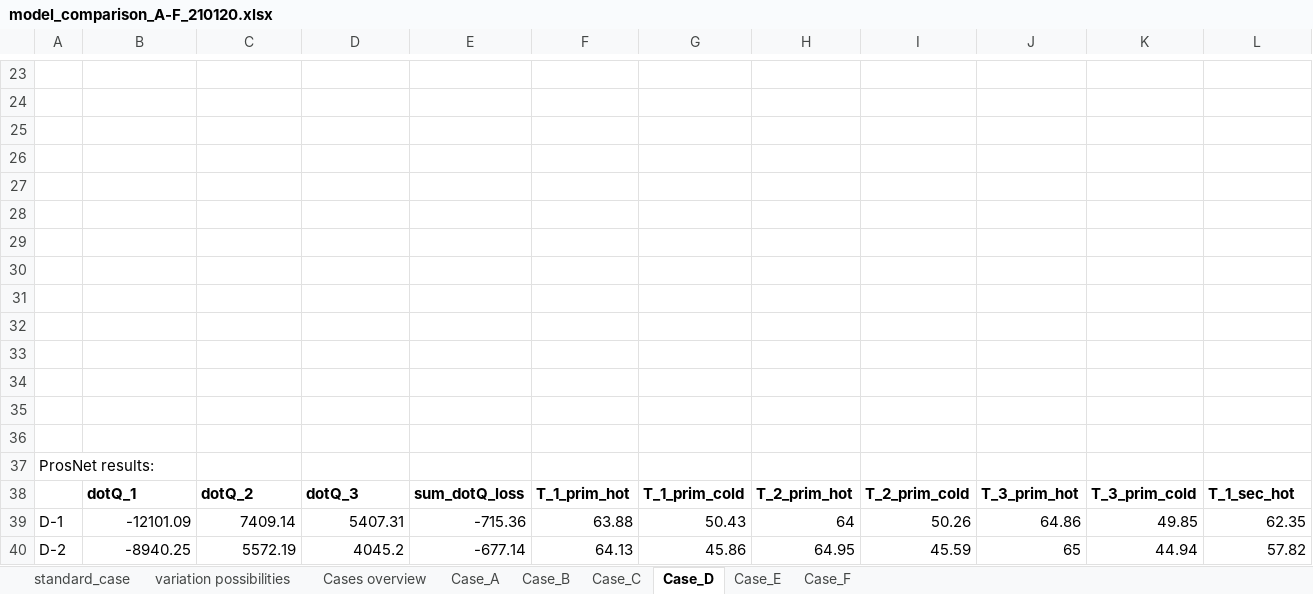
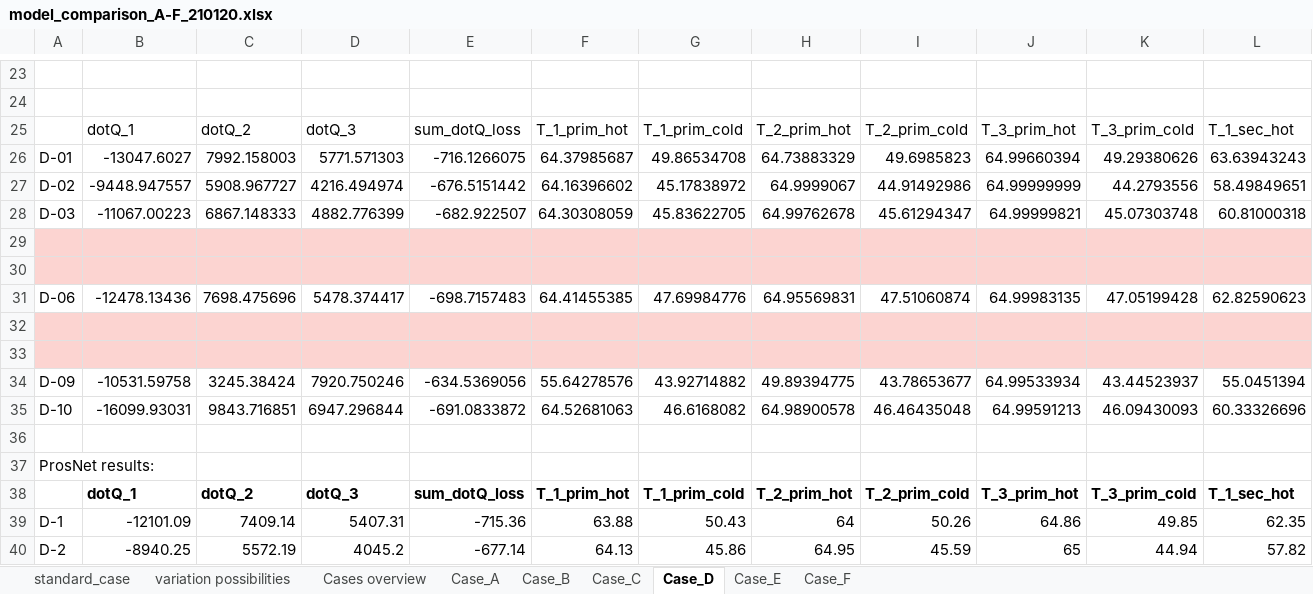
Before and after one commit to thomaslicklederer/ProHeatNet_Sim, an Excel workbook: model_comparison_A-F_210120.xlsx, sheet Case_D, drawn as a sheet; only a part is shown, gaps mark what is left out; values as stored, in another font and other column widths than the file's, no borders; charts and pictures not drawn; removed rows and columns are numbered as before the commit, all else as after; rows hold the shown columns only; the diff covers the shown part only; the diff names each change by its address in the sheet, - before the commit and + after, or states it on an @@ line.

Commit message:
image cases, summary simulation results A-F

```diff
--- a/model_comparison_A-F_210120.xlsx (sheet Case_D)
+++ b/model_comparison_A-F_210120.xlsx (sheet Case_D)
+row 25:  | dotQ_1 | dotQ_2 | dotQ_3 | sum_dotQ_loss | T_1_prim_hot | T_1_prim_cold | T_2_prim_hot | T_2_prim_cold | T_3_prim_hot | T_3_prim_cold | T_1_sec_hot
+row 26: D-01 | -13047.6027 | 7992.158003 | 5771.571303 | -716.1266075 | 64.37985687 | 49.86534708 | 64.73883329 | 49.6985823 | 64.99660394 | 49.29380626 | 63.63943243
+row 27: D-02 | -9448.947557 | 5908.967727 | 4216.494974 | -676.5151442 | 64.16396602 | 45.17838972 | 64.9999067 | 44.91492986 | 64.99999999 | 44.2793556 | 58.49849651
+row 28: D-03 | -11067.00223 | 6867.148333 | 4882.776399 | -682.922507 | 64.30308059 | 45.83622705 | 64.99762678 | 45.61294347 | 64.99999821 | 45.07303748 | 60.81000318
-A29:L30 fill: none
+A29:L30 fill: #FCD4D1
+row 31: D-06 | -12478.13436 | 7698.475696 | 5478.374417 | -698.7157483 | 64.41455385 | 47.69984776 | 64.95569831 | 47.51060874 | 64.99983135 | 47.05199428 | 62.82590623
-A32:L33 fill: none
+A32:L33 fill: #FCD4D1
-row 34: (empty)
+row 34: D-09 | -10531.59758 | 3245.38424 | 7920.750246 | -634.5369056 | 55.64278576 | 43.92714882 | 49.89394775 | 43.78653677 | 64.99533934 | 43.44523937 | 55.0451394
-row 35: (empty)
+row 35: D-10 | -16099.93031 | 9843.716851 | 6947.296844 | -691.0833872 | 64.52681063 | 46.6168082 | 64.98900578 | 46.46435048 | 64.99591213 | 46.09430093 | 60.33326696
-row 31: (empty)
-row 32: (empty)
-row 33: (empty)
-row 34: (empty)
-row 35: (empty)
```
Also changed, not shown: cell formats elsewhere in this sheet, sheet Case_A, sheet Case_E, sheet Case_C, sheet Case_F, sheet Case_B, charts or pictures, 2 other files.
